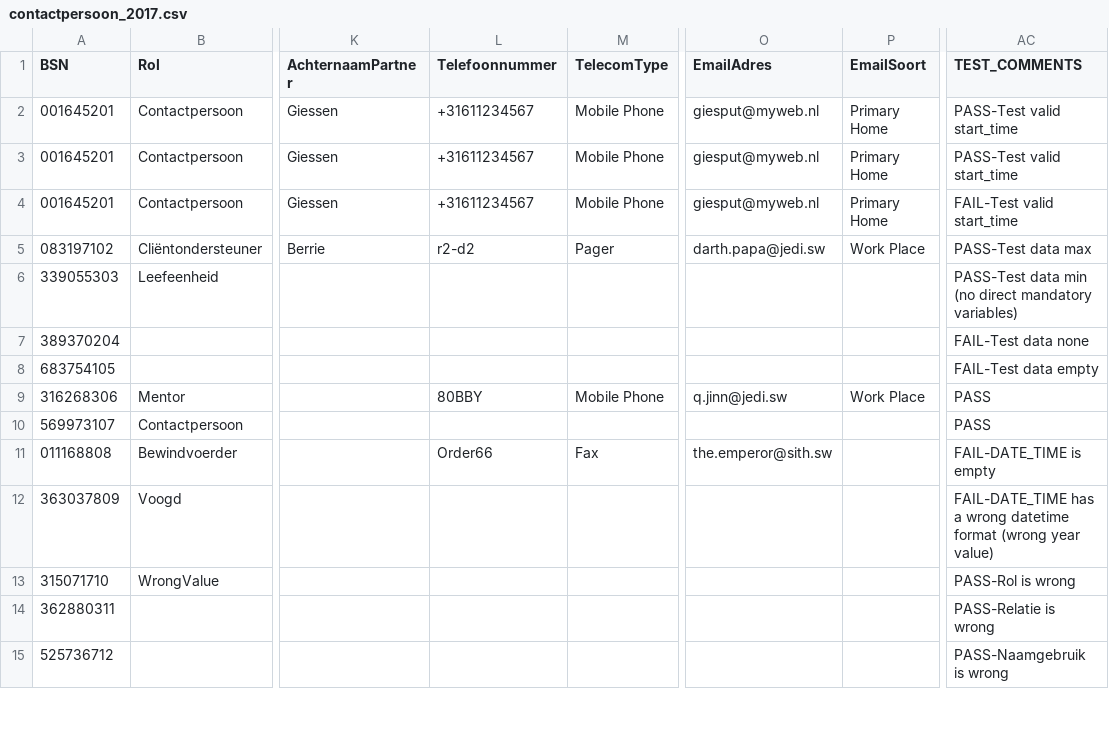
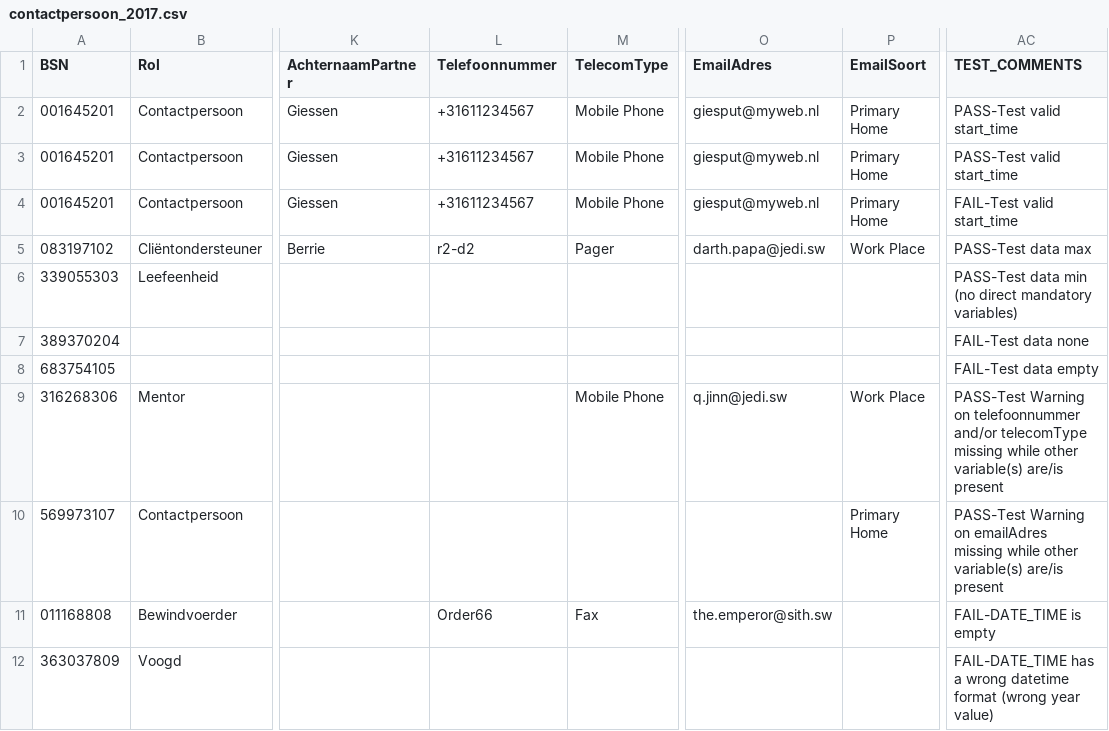
Before and after one commit to MaastrichtUniversity/docker-health, a CSV file: data/test-demo-data/csv/contactpersoon_2017.csv, drawn as a sheet; only a part is shown, gaps mark what is left out; the shorter side is filled out with more unchanged rows; the diff names each change by its address in the sheet, - before the commit and + after, or states it on an @@ line.

Commit message:
Update test dataset to test new warnings [DHHDP-991, DHHDP-1068]

```diff
--- a/data/test-demo-data/csv/contactpersoon_2017.csv
+++ b/data/test-demo-data/csv/contactpersoon_2017.csv
-L9 (Telefoonnummer): 80BBY
+L9 (Telefoonnummer): (empty)
-AC9 (TEST_COMMENTS): PASS
+AC9 (TEST_COMMENTS): PASS-Test Warning on telefoonnummer and/or telecomType missing while other variable(s) are/is present
-P10 (EmailSoort): (empty)
+P10 (EmailSoort): Primary Home
-AC10 (TEST_COMMENTS): PASS
+AC10 (TEST_COMMENTS): PASS-Test Warning on emailAdres missing while other variable(s) are/is present
```
Also changed, not shown: data/test-demo-data/csv/contactpersoon_2024.csv.
